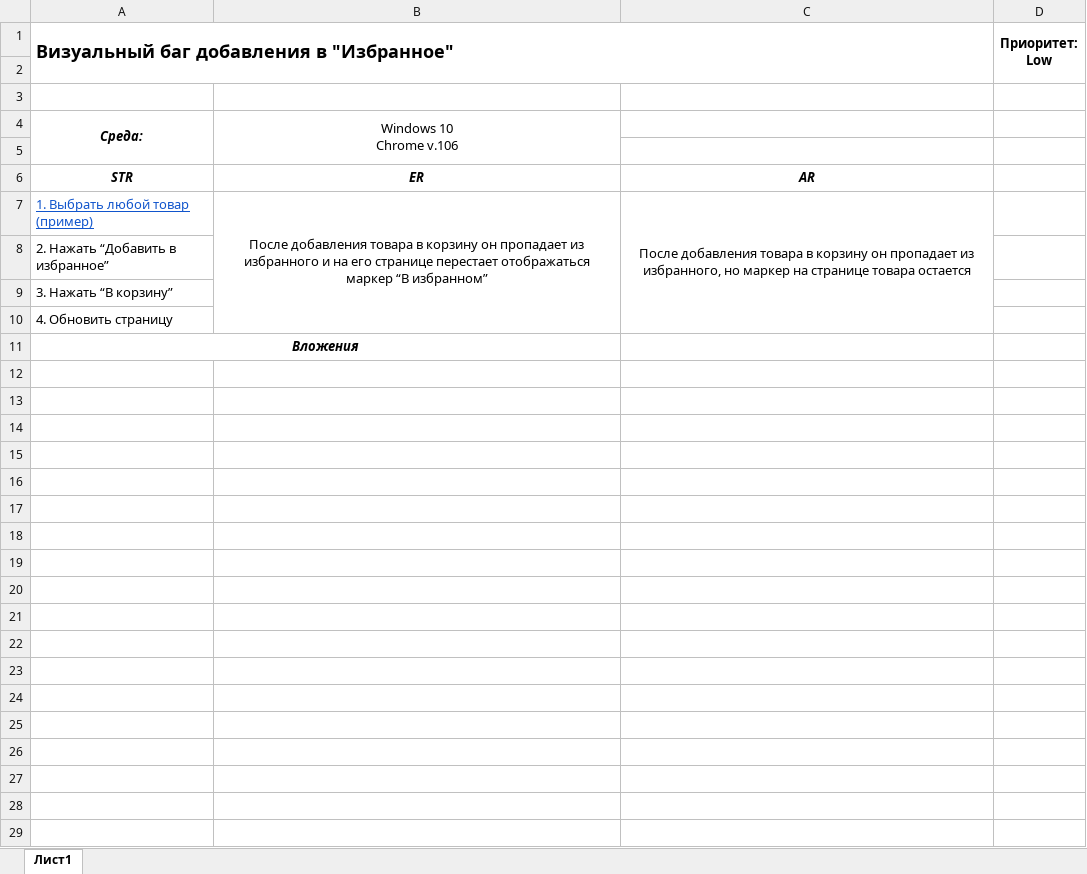
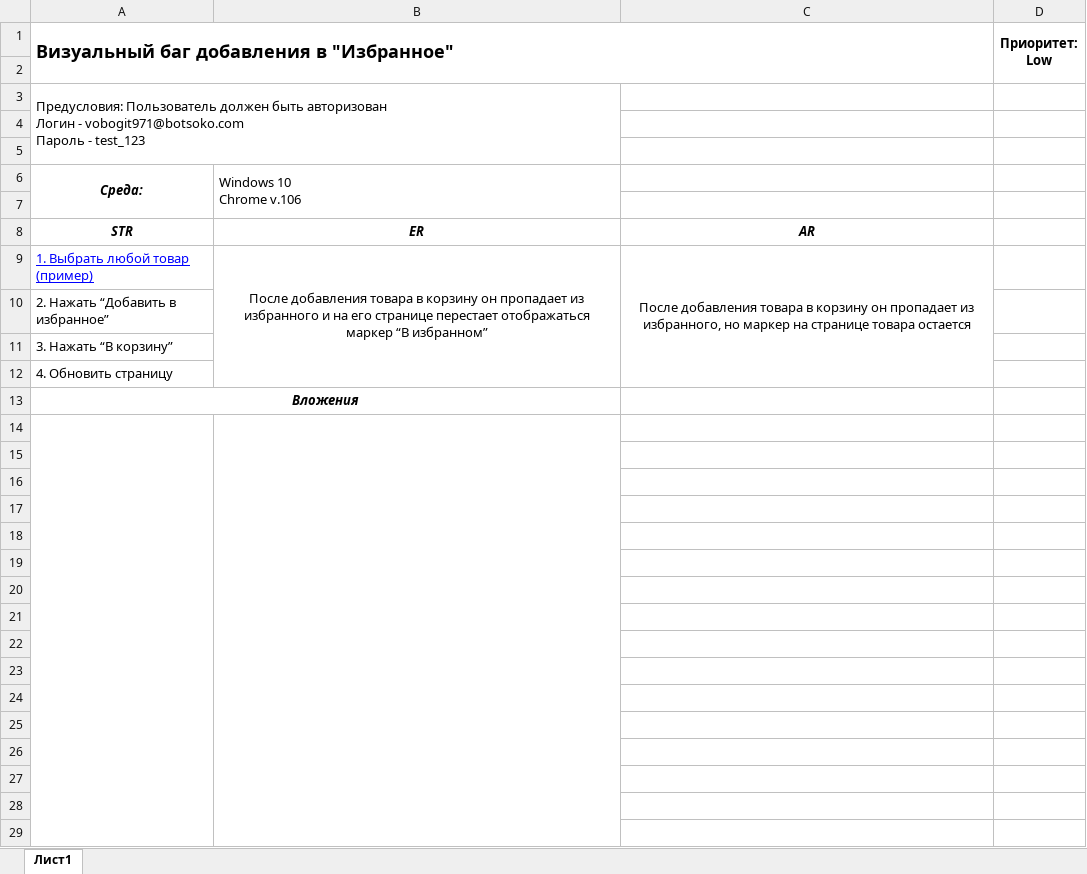
Before and after one commit to vikekz/Bug-reports, an Excel workbook: Zoosell bug report.xlsx, sheet Лист1, drawn as a sheet; only a part is shown; values as stored, in another font and other column widths than the file's, no borders; charts and pictures not drawn; addresses are those after the commit; ↵ is a line break in a cell; the diff covers the shown part only; the diff names each change by its address in the sheet, - before the commit and + after, or states it on an @@ line.

Commit message:
Update .xlsx file

```diff
--- a/Zoosell bug report.xlsx (sheet Лист1)
+++ b/Zoosell bug report.xlsx (sheet Лист1)
+row 3: Предусловия: Пользователь должен быть авторизован ↵ Логин - vobogit971@botsoko.com ↵ Пароль - test_123
+row 4: (empty)
-B6 alignment: center
+B6 alignment: left
-A9 text colour: #1155CC
+A9 text colour: #0000FF
+row 14: (empty)
+row 15: (empty)
+row 16: (empty)
+row 17: (empty)
+row 18: (empty)
+row 19: (empty)
+row 20: (empty)
+row 21: (empty)
+row 22: (empty)
+row 23: (empty)
+row 24: (empty)
+row 25: (empty)
+row 26: (empty)
+row 27: (empty)
+row 28: (empty)
+row 29: (empty)
```
Also changed, not shown: 1 added row elsewhere in this sheet, charts or pictures.
